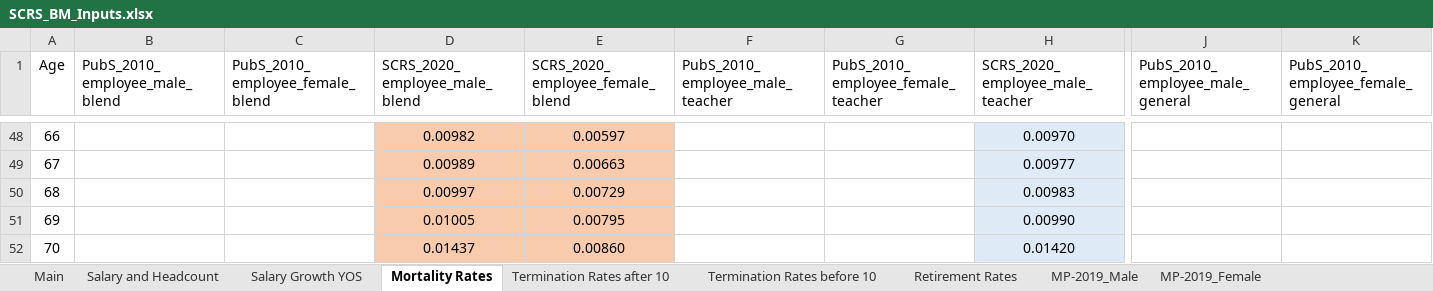
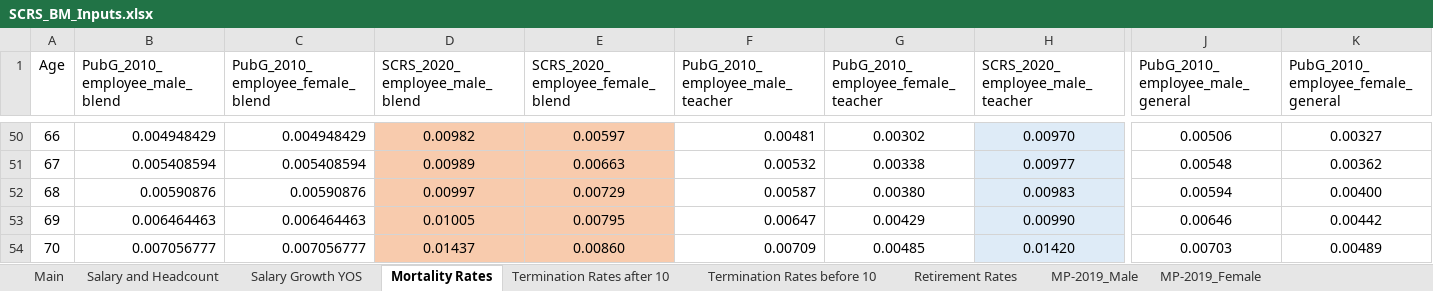
Before and after one commit to ANiraula/SCRS_BModel, an Excel workbook: SCRS_BM_Inputs.xlsx, sheet Mortality Rates, drawn as a sheet; only a part is shown, gaps mark what is left out; values as stored, in another font and other column widths than the file's, no borders; addresses are those after the commit; the diff covers the shown part only; the diff names each change by its address in the sheet, - before the commit and + after, or states it on an @@ line.

Commit message:
Add files via upload

```diff
--- a/SCRS_BM_Inputs.xlsx (sheet Mortality Rates)
+++ b/SCRS_BM_Inputs.xlsx (sheet Mortality Rates)
-B1: PubS_2010_employee_male_blend
+B1: PubG_2010_employee_male_blend
-C1: PubS_2010_employee_female_blend
+C1: PubG_2010_employee_female_blend
-F1: PubS_2010_employee_male_teacher
+F1: PubG_2010_employee_male_teacher
-G1: PubS_2010_employee_female_teacher
+G1: PubG_2010_employee_female_teacher
-J1: PubS_2010_employee_male_general
+J1: PubG_2010_employee_male_general
-K1: PubS_2010_employee_female_general
+K1: PubG_2010_employee_female_general
-B50 (PubG_2010_employee_male_blend): (empty)
+B50 (PubG_2010_employee_male_blend): 0.004948429
-C50 (PubG_2010_employee_female_blend): (empty)
+C50 (PubG_2010_employee_female_blend): 0.004948429
-F50 (PubG_2010_employee_male_teacher): (empty)
+F50 (PubG_2010_employee_male_teacher): 0.00481
-G50: (empty)
+G50: 0.00302
-J50 (PubG_2010_employee_male_general): (empty)
+J50 (PubG_2010_employee_male_general): 0.00506
-K50: (empty)
+K50: 0.00327
-B51 (PubG_2010_employee_male_blend): (empty)
+B51 (PubG_2010_employee_male_blend): 0.005408594
-C51 (PubG_2010_employee_female_blend): (empty)
+C51 (PubG_2010_employee_female_blend): 0.005408594
-F51 (PubG_2010_employee_male_teacher): (empty)
+F51 (PubG_2010_employee_male_teacher): 0.00532
-G51: (empty)
+G51: 0.00338
-J51 (PubG_2010_employee_male_general): (empty)
+J51 (PubG_2010_employee_male_general): 0.00548
-K51: (empty)
+K51: 0.00362
-B52 (PubG_2010_employee_male_blend): (empty)
+B52 (PubG_2010_employee_male_blend): 0.00590876
-C52 (PubG_2010_employee_female_blend): (empty)
+C52 (PubG_2010_employee_female_blend): 0.00590876
-F52 (PubG_2010_employee_male_teacher): (empty)
+F52 (PubG_2010_employee_male_teacher): 0.00587
-G52: (empty)
+G52: 0.00380
-J52 (PubG_2010_employee_male_general): (empty)
+J52 (PubG_2010_employee_male_general): 0.00594
-K52: (empty)
+K52: 0.00400
-B53 (PubG_2010_employee_male_blend): (empty)
+B53 (PubG_2010_employee_male_blend): 0.006464463
-C53 (PubG_2010_employee_female_blend): (empty)
+C53 (PubG_2010_employee_female_blend): 0.006464463
-F53 (PubG_2010_employee_male_teacher): (empty)
+F53 (PubG_2010_employee_male_teacher): 0.00647
-G53: (empty)
+G53: 0.00429
-J53 (PubG_2010_employee_male_general): (empty)
+J53 (PubG_2010_employee_male_general): 0.00646
-K53: (empty)
+K53: 0.00442
-B54 (PubG_2010_employee_male_blend): (empty)
+B54 (PubG_2010_employee_male_blend): 0.007056777
-C54 (PubG_2010_employee_female_blend): (empty)
+C54 (PubG_2010_employee_female_blend): 0.007056777
-F54 (PubG_2010_employee_male_teacher): (empty)
+F54 (PubG_2010_employee_male_teacher): 0.00709
-G54: (empty)
+G54: 0.00485
-J54 (PubG_2010_employee_male_general): (empty)
+J54 (PubG_2010_employee_male_general): 0.00703
-K54: (empty)
+K54: 0.00489
```
Also changed, not shown: 38 added rows, 36 removed rows, 119 edited cells, cell formats and row numbers in column A elsewhere in this sheet, sheet Termination Rates after 10, sheet Salary and Headcount, formulas that keep their value.
